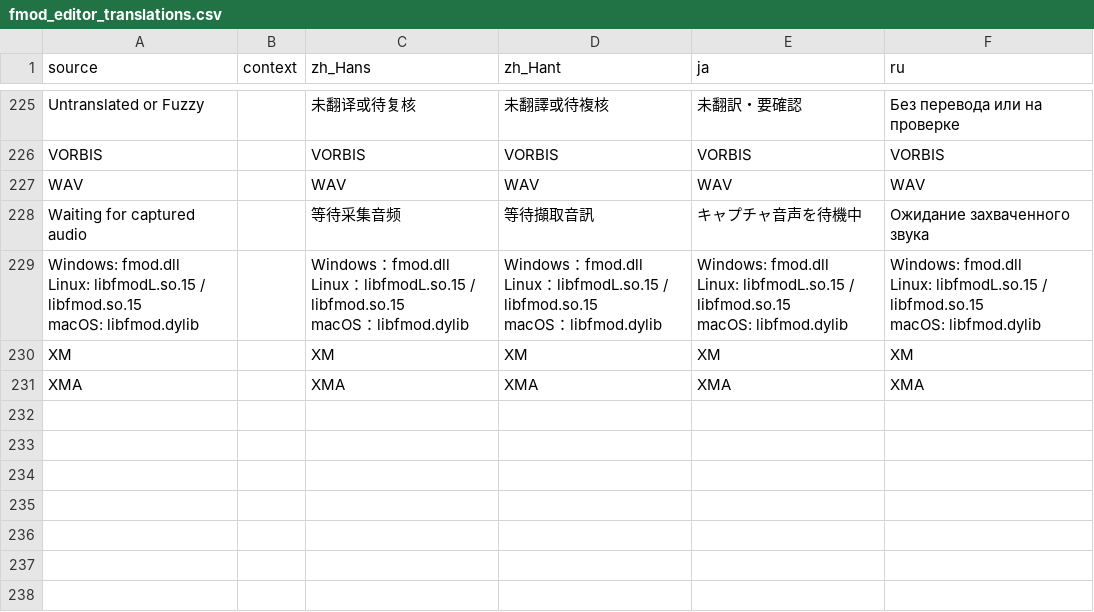
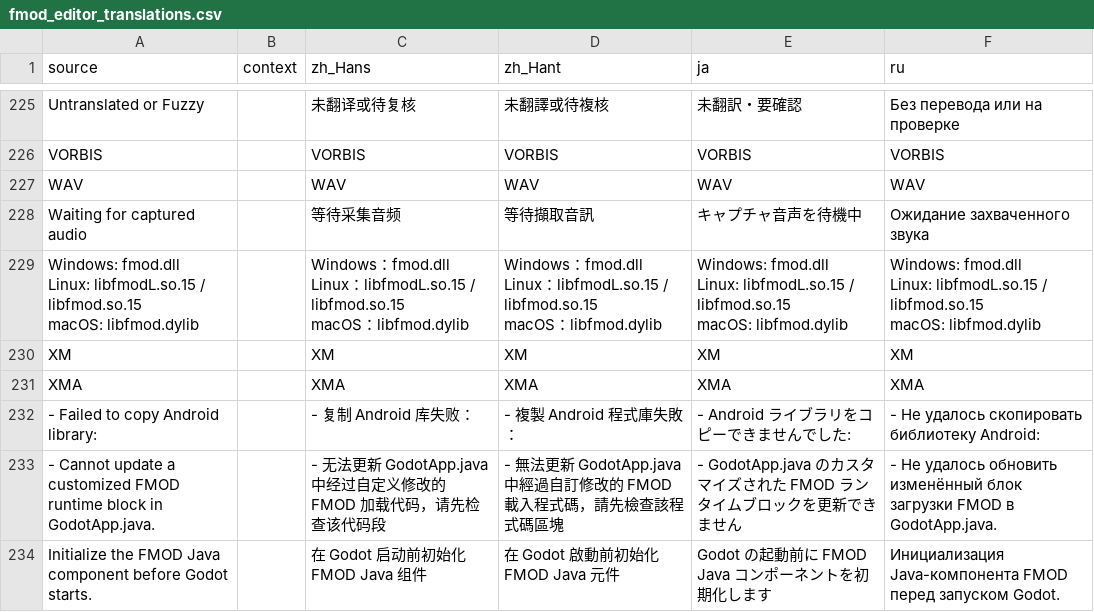
Before and after one commit to LuYingYiLong/godot-fmodplayer, a CSV file: addons/fmod_player/translations/fmod_editor_translations.csv, drawn as a sheet; only a part is shown, gaps mark what is left out.

Commit message:
Improve Android build template updates and error handling

```diff
--- a/addons/fmod_player/translations/fmod_editor_translations.csv
+++ b/addons/fmod_player/translations/fmod_editor_translations.csv
@@ -456 +456,14 @@ macOS: libfmod.dylib"
 "XMA","","XMA","XMA","XMA","XMA"
+"- Failed to copy Android library: ","","- 复制 Android 库失败：","- 複製 Android 程式庫失敗：","- Android ライブラリをコピーできませんでした: ","- Не удалось скопировать библиотеку Android: "
+"- Cannot update a customized FMOD runtime block in GodotApp.java.
+","","- 无法更新 GodotApp.java 中经过自定义修改的 FMOD 加载代码，请先检查该代码段
+","- 無法更新 GodotApp.java 中經過自訂修改的 FMOD 載入程式碼，請先檢查該程式碼區塊
+","- GodotApp.java のカスタマイズされた FMOD ランタイムブロックを更新できません
+","- Не удалось обновить изменённый блок загрузки FMOD в GodotApp.java.
+"
+"      Initialize the FMOD Java component before Godot starts.
+","","      在 Godot 启动前初始化 FMOD Java 组件
+","      在 Godot 啟動前初始化 FMOD Java 元件
+","      Godot の起動前に FMOD Java コンポーネントを初期化します
+","      Инициализация Java-компонента FMOD перед запуском Godot.
+"
```
Also changed, not shown: 4 other files.
